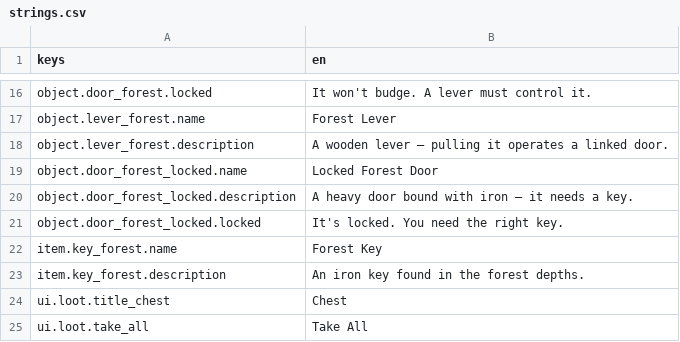
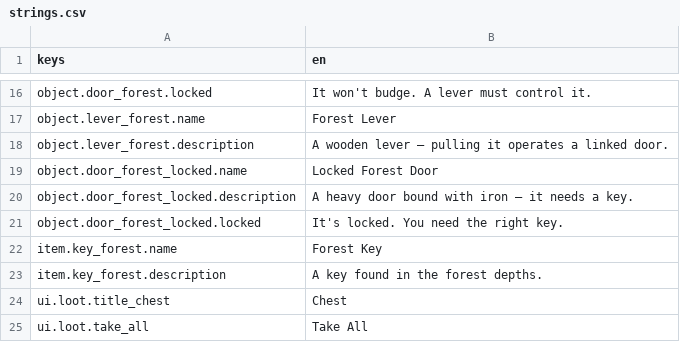
Before and after one commit to mael-nagot/beyond-the-last-lantern, a CSV file: localization/strings.csv, drawn as a sheet; only a part is shown, gaps mark what is left out.

```diff
--- a/localization/strings.csv
+++ b/localization/strings.csv
@@ -22,3 +22,3 @@ object.door_forest_locked.locked,It's locked. You need the right key.
 item.key_forest.name,Forest Key
-item.key_forest.description,An iron key found in the forest depths.
+item.key_forest.description,A key found in the forest depths.
 ui.loot.title_chest,Chest
```
